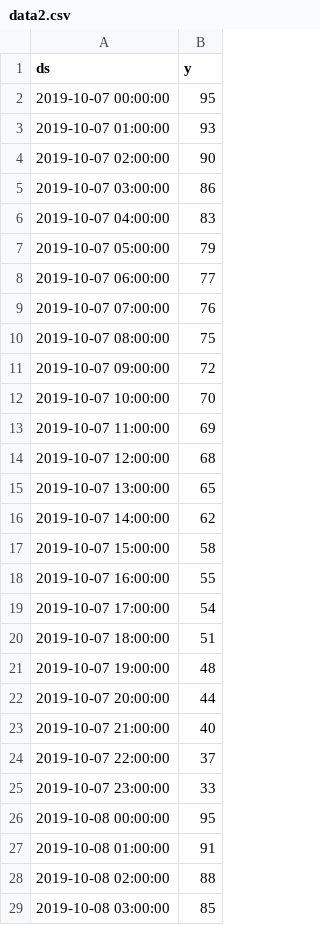
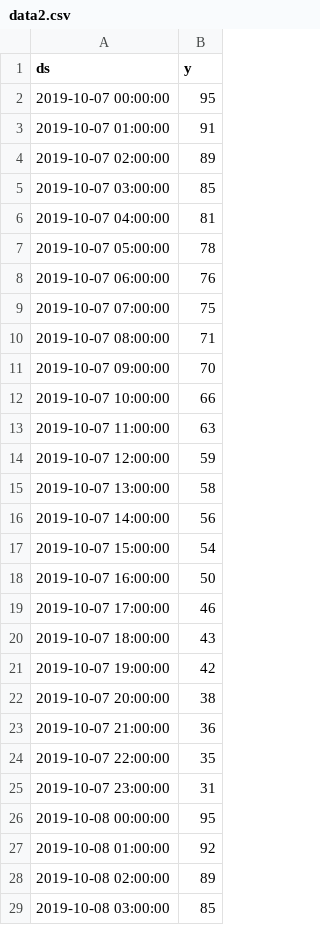
Before and after one commit to g2hchang/MHacks12Group, a CSV file: data2.csv, drawn as a sheet; only a part is shown; the diff covers the shown part only.

```diff
--- a/data2.csv
+++ b/data2.csv
@@ -2,28 +2,28 @@ ds,y
 2019-10-07 00:00:00,95
-2019-10-07 01:00:00,93
-2019-10-07 02:00:00,90
-2019-10-07 03:00:00,86
-2019-10-07 04:00:00,83
-2019-10-07 05:00:00,79
-2019-10-07 06:00:00,77
-2019-10-07 07:00:00,76
-2019-10-07 08:00:00,75
-2019-10-07 09:00:00,72
-2019-10-07 10:00:00,70
-2019-10-07 11:00:00,69
-2019-10-07 12:00:00,68
-2019-10-07 13:00:00,65
-2019-10-07 14:00:00,62
-2019-10-07 15:00:00,58
-2019-10-07 16:00:00,55
-2019-10-07 17:00:00,54
-2019-10-07 18:00:00,51
-2019-10-07 19:00:00,48
-2019-10-07 20:00:00,44
-2019-10-07 21:00:00,40
-2019-10-07 22:00:00,37
-2019-10-07 23:00:00,33
+2019-10-07 01:00:00,91
+2019-10-07 02:00:00,89
+2019-10-07 03:00:00,85
+2019-10-07 04:00:00,81
+2019-10-07 05:00:00,78
+2019-10-07 06:00:00,76
+2019-10-07 07:00:00,75
+2019-10-07 08:00:00,71
+2019-10-07 09:00:00,70
+2019-10-07 10:00:00,66
+2019-10-07 11:00:00,63
+2019-10-07 12:00:00,59
+2019-10-07 13:00:00,58
+2019-10-07 14:00:00,56
+2019-10-07 15:00:00,54
+2019-10-07 16:00:00,50
+2019-10-07 17:00:00,46
+2019-10-07 18:00:00,43
+2019-10-07 19:00:00,42
+2019-10-07 20:00:00,38
+2019-10-07 21:00:00,36
+2019-10-07 22:00:00,35
+2019-10-07 23:00:00,31
 2019-10-08 00:00:00,95
-2019-10-08 01:00:00,91
-2019-10-08 02:00:00,88
+2019-10-08 01:00:00,92
+2019-10-08 02:00:00,89
 2019-10-08 03:00:00,85
```
Also changed, not shown: 80 edited cells elsewhere in this file, 1 other file.
